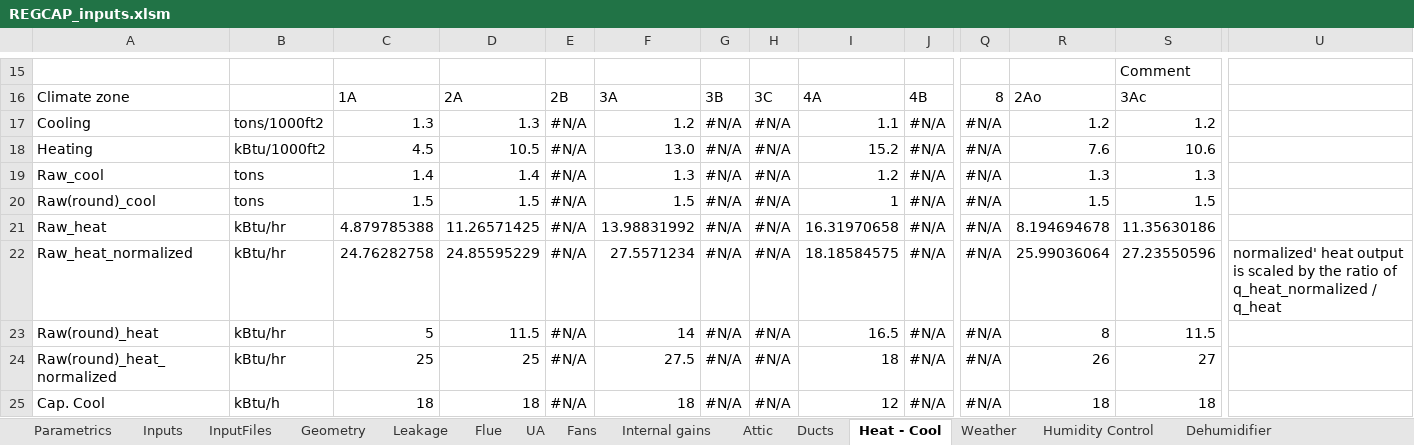
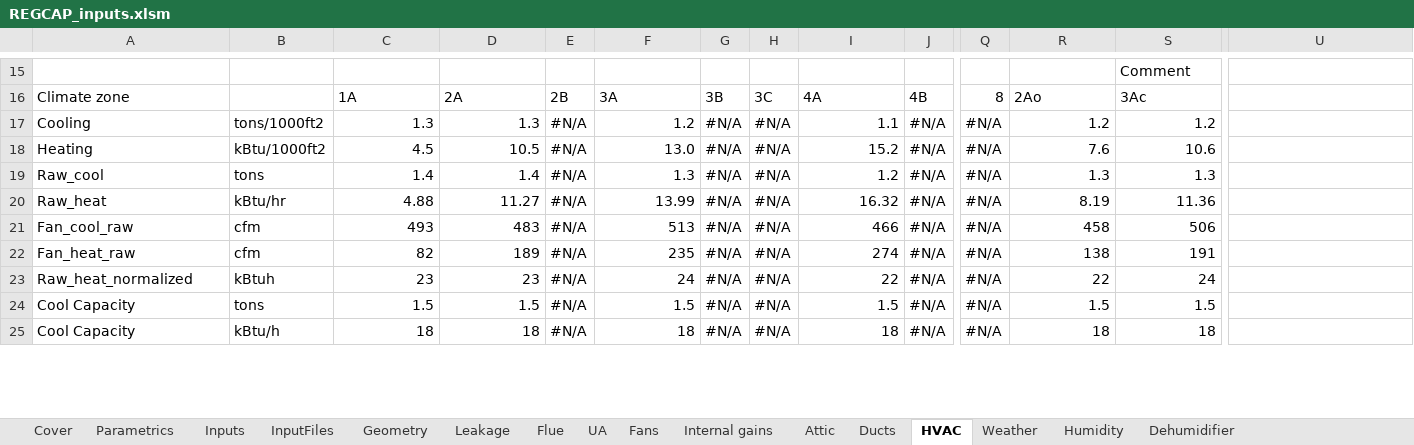
Before and after one commit to btus/regcap, an Excel workbook: REGCAP_inputs.xlsm, sheet HVAC, drawn as a sheet; only a part is shown, gaps mark what is left out; values as stored, in another font and other column widths than the file's, no cell formats; removed rows and columns are numbered as before the commit, all else as after; rows hold the shown columns only; the diff covers the shown part only; the diff names each change by its address in the sheet, - before the commit and + after, or states it on an @@ line.

```diff
--- a/REGCAP_inputs.xlsm (sheet HVAC)
+++ b/REGCAP_inputs.xlsm (sheet HVAC)
-sheet tab: Heat - Cool
+sheet tab: HVAC
-sheet tab: Humidity Control
+sheet tab: Humidity
+sheet tab: Cover
-row 20: Raw(round)_cool | tons | 1.5 | 1.5 | #N/A | 1.5 | #N/A | #N/A | 1 | #N/A | #N/A | 1.5 | 1.5
-C20: 4.879785388
+C20: 4.88
-D20: 11.26571425
+D20: 11.27
-F20: 13.98831992
+F20: 13.99
-I20: 16.31970658
+I20: 16.32
-R20: 8.194694678
+R20: 8.19
-S20: 11.35630186
+S20: 11.36
+row 21: Fan_cool_raw | cfm | 493 | 483 | #N/A | 513 | #N/A | #N/A | 466 | #N/A | #N/A | 458 | 506
+row 22: Fan_heat_raw | cfm | 82 | 189 | #N/A | 235 | #N/A | #N/A | 274 | #N/A | #N/A | 138 | 191
-B23: kBtu/hr
+B23: kBtuh
-C23: 24.76282758
+C23: 23
-D23: 24.85595229
+D23: 23
-F23: 27.5571234
+F23: 24
-I23: 18.18584575
+I23: 22
-R23: 25.99036064
+R23: 22
-S23: 27.23550596
+S23: 24
-U23: normalized' heat output is scaled by the ratio of q_heat_normalized / q_heat
+U23: (empty)
-row 23: Raw(round)_heat | kBtu/hr | 5 | 11.5 | #N/A | 14 | #N/A | #N/A | 16.5 | #N/A | #N/A | 8 | 11.5
-A24: Raw(round)_heat_normalized
+A24: Cool Capacity
-B24: kBtu/hr
+B24: tons
-C24: 25
+C24: 1.5
-D24: 25
+D24: 1.5
-F24: 27.5
+F24: 1.5
-I24: 18
+I24: 1.5
-R24: 26
+R24: 1.5
-S24: 27
+S24: 1.5
-A25: Cap. Cool
+A25: Cool Capacity
-I25: 12
+I25: 18
```
Also changed, not shown: 9 added rows, 16 removed rows and 43 edited cells elsewhere in this sheet, sheet InputFiles, sheet Humidity, sheet Inputs, sheet Ducts, sheet Geometry, sheet Attic, 7 more sheets, cell formats, formulas that keep their value, charts or pictures.
